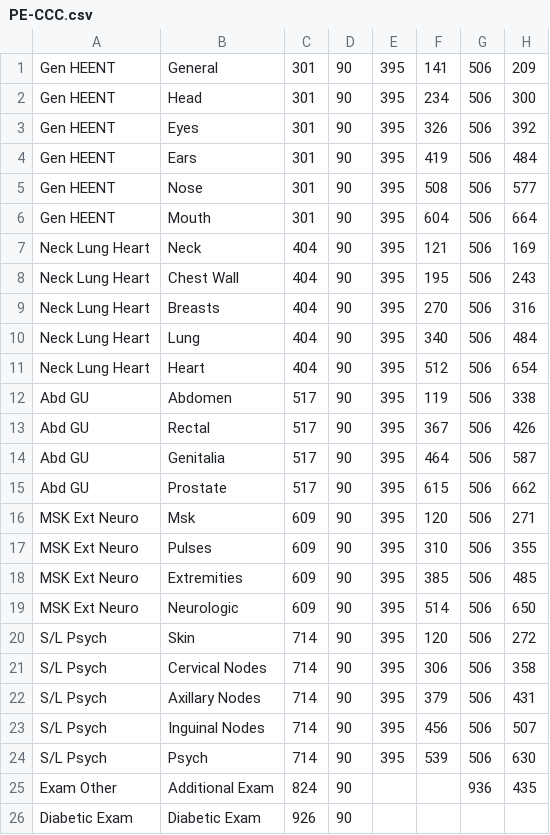
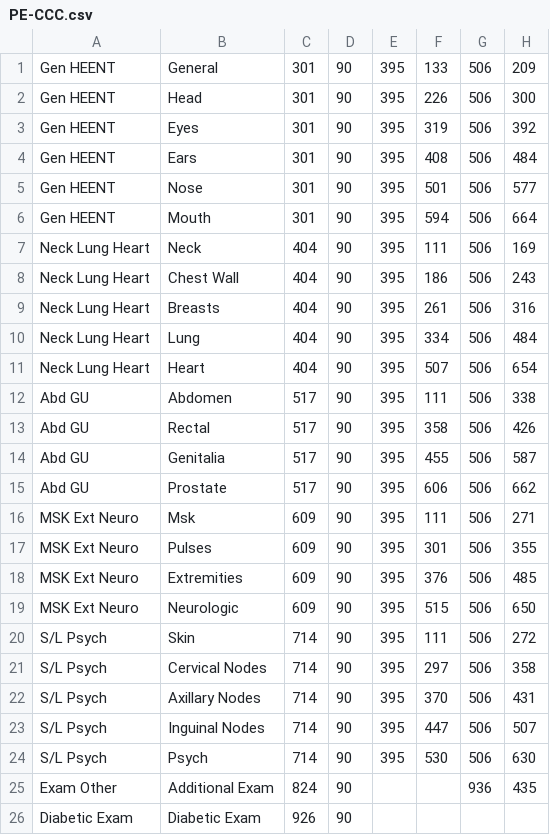
Before and after one commit to jploudre/2014-ideas, a CSV file: PE-CCC.csv, drawn as a sheet.

Commit message:
Update y heights for PE-CCC template

```diff
--- a/PE-CCC.csv
+++ b/PE-CCC.csv
@@ -1,25 +1,25 @@
-Gen HEENT,General,301,90,395,141,506,209
-Gen HEENT,Head,301,90,395,234,506,300
-Gen HEENT,Eyes,301,90,395,326,506,392
-Gen HEENT,Ears,301,90,395,419,506,484
-Gen HEENT,Nose,301,90,395,508,506,577
-Gen HEENT,Mouth,301,90,395,604,506,664
-Neck Lung Heart,Neck,404,90,395,121,506,169
-Neck Lung Heart,Chest Wall,404,90,395,195,506,243
-Neck Lung Heart,Breasts,404,90,395,270,506,316
-Neck Lung Heart,Lung,404,90,395,340,506,484
-Neck Lung Heart,Heart,404,90,395,512,506,654
-Abd GU,Abdomen,517,90,395,119,506,338
-Abd GU,Rectal,517,90,395,367,506,426
-Abd GU,Genitalia,517,90,395,464,506,587
-Abd GU,Prostate,517,90,395,615,506,662
-MSK Ext Neuro,Msk,609,90,395,120,506,271
-MSK Ext Neuro,Pulses,609,90,395,310,506,355
-MSK Ext Neuro,Extremities,609,90,395,385,506,485
-MSK Ext Neuro,Neurologic,609,90,395,514,506,650
-S/L Psych,Skin,714,90,395,120,506,272
-S/L Psych,Cervical Nodes,714,90,395,306,506,358
-S/L Psych,Axillary Nodes,714,90,395,379,506,431
-S/L Psych,Inguinal Nodes,714,90,395,456,506,507
-S/L Psych,Psych,714,90,395,539,506,630
+Gen HEENT,General,301,90,395,133,506,209
+Gen HEENT,Head,301,90,395,226,506,300
+Gen HEENT,Eyes,301,90,395,319,506,392
+Gen HEENT,Ears,301,90,395,408,506,484
+Gen HEENT,Nose,301,90,395,501,506,577
+Gen HEENT,Mouth,301,90,395,594,506,664
+Neck Lung Heart,Neck,404,90,395,111,506,169
+Neck Lung Heart,Chest Wall,404,90,395,186,506,243
+Neck Lung Heart,Breasts,404,90,395,261,506,316
+Neck Lung Heart,Lung,404,90,395,334,506,484
+Neck Lung Heart,Heart,404,90,395,507,506,654
+Abd GU,Abdomen,517,90,395,111,506,338
+Abd GU,Rectal,517,90,395,358,506,426
+Abd GU,Genitalia,517,90,395,455,506,587
+Abd GU,Prostate,517,90,395,606,506,662
+MSK Ext Neuro,Msk,609,90,395,111,506,271
+MSK Ext Neuro,Pulses,609,90,395,301,506,355
+MSK Ext Neuro,Extremities,609,90,395,376,506,485
+MSK Ext Neuro,Neurologic,609,90,395,515,506,650
+S/L Psych,Skin,714,90,395,111,506,272
+S/L Psych,Cervical Nodes,714,90,395,297,506,358
+S/L Psych,Axillary Nodes,714,90,395,370,506,431
+S/L Psych,Inguinal Nodes,714,90,395,447,506,507
+S/L Psych,Psych,714,90,395,530,506,630
 Exam Other,Additional Exam,824,90,,,936,435
```
